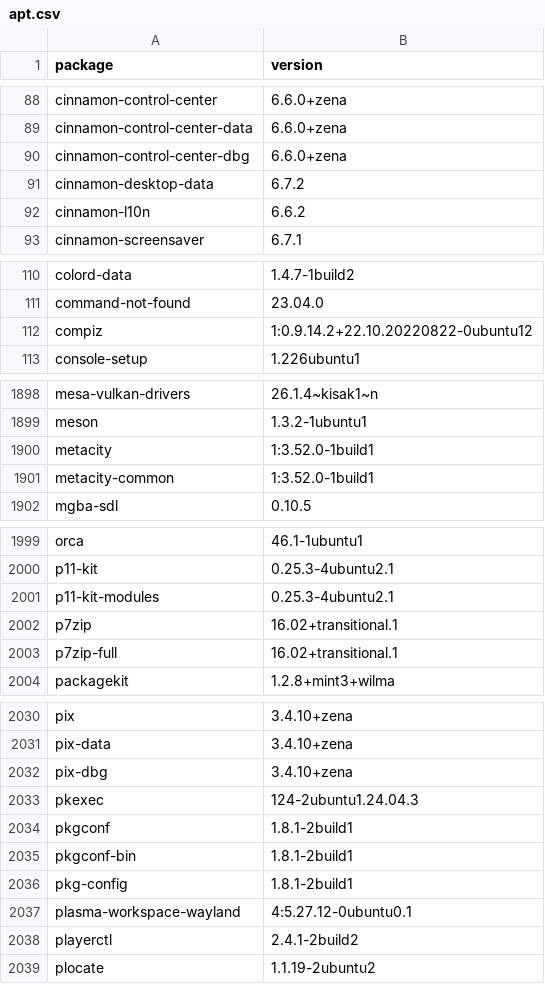
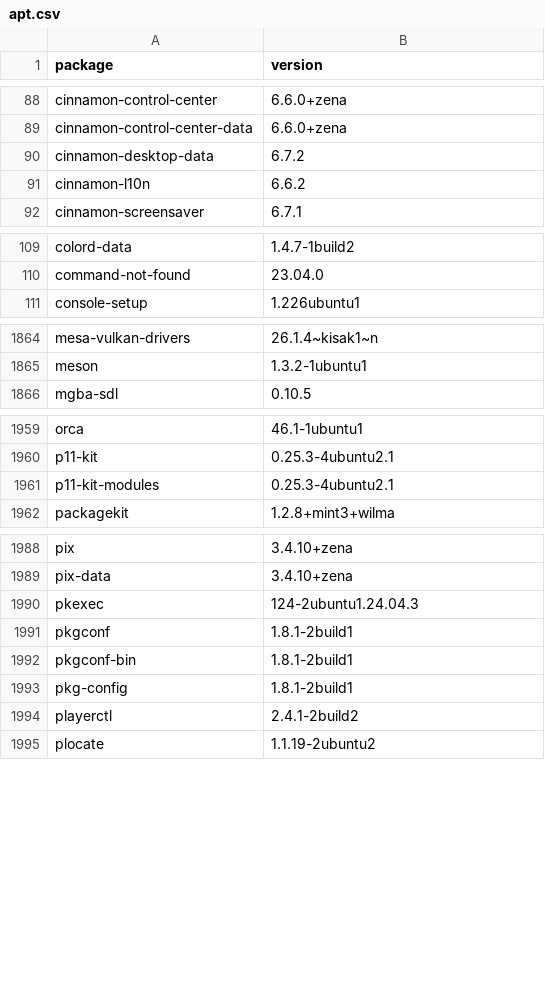
Before and after one commit to IrishBruse/dotfiles, a CSV file: linux/apt.csv, drawn as a sheet; only a part is shown, gaps mark what is left out; the diff covers the shown part only; the diff names each change by its address in the sheet, - before the commit and + after, or states it on an @@ line.

Commit message:
linux: apt.csv, install-cinnamon-github-release.sh, install-sddm-xsetup.sh, Xsetup

```diff
--- a/linux/apt.csv
+++ b/linux/apt.csv
-row 90: cinnamon-control-center-dbg | 6.6.0+zena
-row 112: compiz | 1:0.9.14.2+22.10.20220822-0ubuntu12
-row 1900: metacity | 1:3.52.0-1build1
-row 1901: metacity-common | 1:3.52.0-1build1
-row 2002: p7zip | 16.02+transitional.1
-row 2003: p7zip-full | 16.02+transitional.1
-row 2032: pix-dbg | 3.4.10+zena
-row 2037: plasma-workspace-wayland | 4:5.27.12-0ubuntu0.1
```
Also changed, not shown: 46 removed rows and 3 edited cells elsewhere in this file, 3 other files.
